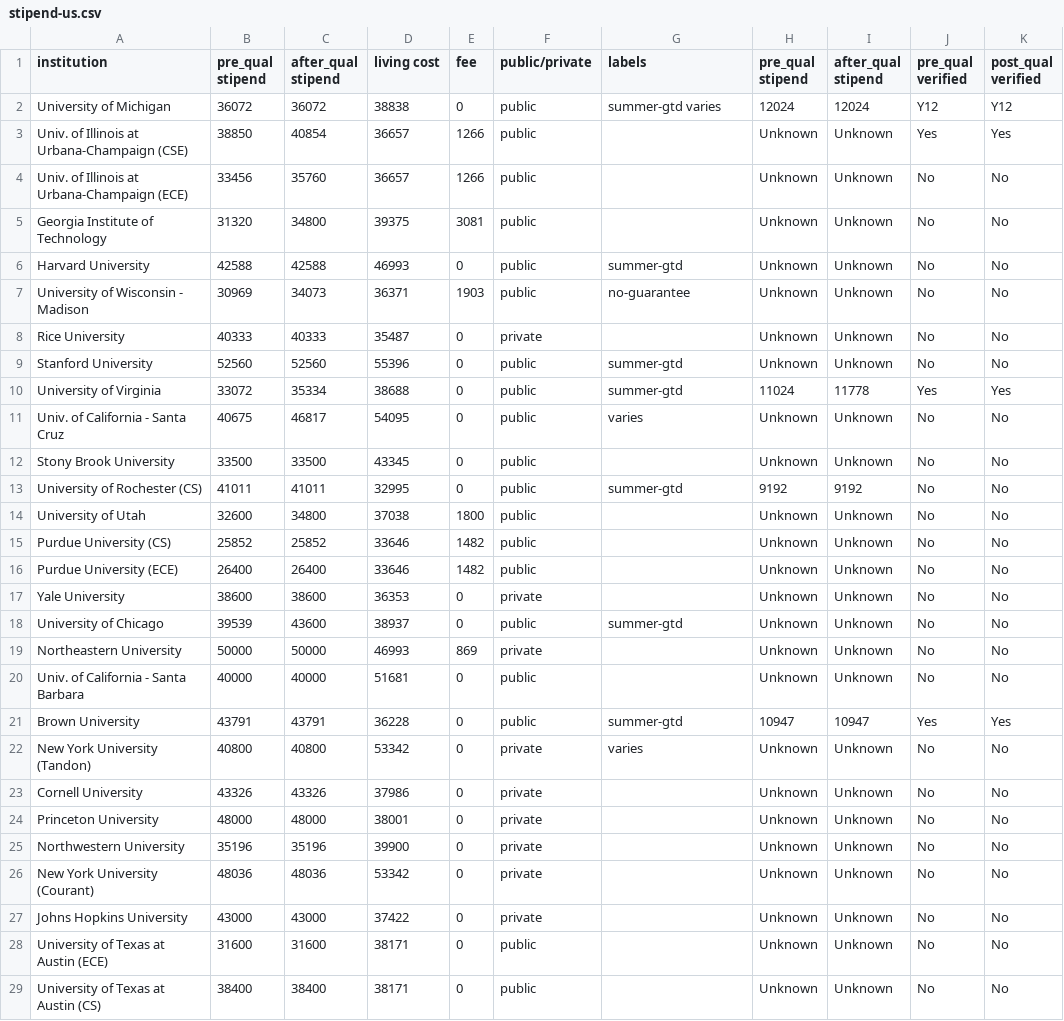
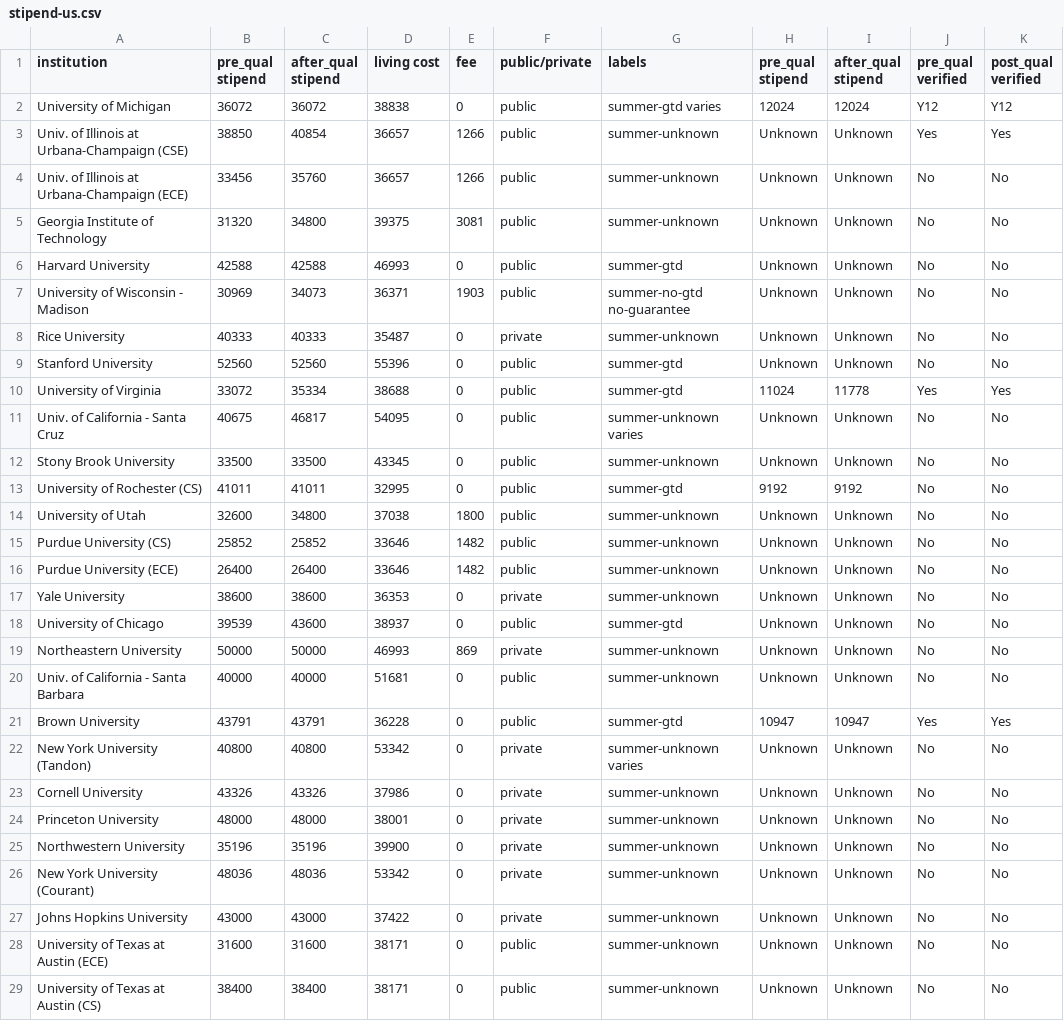
Before and after one commit to CSStipendRankings/CSStipendRankings, a CSV file: stipend-us.csv, drawn as a sheet; only a part is shown; the diff covers the shown part only.

Commit message:
Fix unknown summer funding

```diff
--- a/stipend-us.csv
+++ b/stipend-us.csv
@@ -2,28 +2,28 @@ institution, pre_qual stipend, after_qual stipend, living cost, fee, public/priv
 "University of Michigan", 36072, 36072, 38838, 0, public, summer-gtd varies, 12024, 12024, Y12, Y12
-"Univ. of Illinois at Urbana-Champaign (CSE)", 38850, 40854, 36657, 1266, public, , Unknown, Unknown, Yes, Yes
-"Univ. of Illinois at Urbana-Champaign (ECE)", 33456, 35760, 36657, 1266, public, , Unknown, Unknown, No, No
-"Georgia Institute of Technology", 31320, 34800, 39375, 3081, public, , Unknown, Unknown, No, No
+"Univ. of Illinois at Urbana-Champaign (CSE)", 38850, 40854, 36657, 1266, public, summer-unknown, Unknown, Unknown, Yes, Yes
+"Univ. of Illinois at Urbana-Champaign (ECE)", 33456, 35760, 36657, 1266, public, summer-unknown, Unknown, Unknown, No, No
+"Georgia Institute of Technology", 31320, 34800, 39375, 3081, public, summer-unknown, Unknown, Unknown, No, No
 "Harvard University", 42588, 42588, 46993, 0, public, summer-gtd, Unknown, Unknown, No, No
-"University of Wisconsin - Madison", 30969, 34073, 36371, 1903, public, no-guarantee, Unknown, Unknown, No, No
-"Rice University", 40333, 40333, 35487, 0, private, , Unknown, Unknown, No, No
+"University of Wisconsin - Madison", 30969, 34073, 36371, 1903, public, summer-no-gtd no-guarantee, Unknown, Unknown, No, No
+"Rice University", 40333, 40333, 35487, 0, private, summer-unknown, Unknown, Unknown, No, No
 "Stanford University", 52560, 52560, 55396, 0, public, summer-gtd, Unknown, Unknown, No, No
 "University of Virginia", 33072, 35334, 38688, 0, public, summer-gtd, 11024, 11778, Yes, Yes
-"Univ. of California - Santa Cruz", 40675, 46817, 54095, 0, public, varies, Unknown, Unknown, No, No
-"Stony Brook University", 33500, 33500, 43345, 0, public, , Unknown, Unknown, No, No
+"Univ. of California - Santa Cruz", 40675, 46817, 54095, 0, public, summer-unknown varies, Unknown, Unknown, No, No
+"Stony Brook University", 33500, 33500, 43345, 0, public, summer-unknown, Unknown, Unknown, No, No
 "University of Rochester (CS)", 41011, 41011, 32995, 0, public, summer-gtd, 9192, 9192, No, No
-"University of Utah", 32600, 34800, 37038, 1800, public, , Unknown, Unknown, No, No
-"Purdue University (CS)", 25852, 25852, 33646, 1482, public, , Unknown, Unknown, No, No
-"Purdue University (ECE)", 26400, 26400, 33646, 1482, public, , Unknown, Unknown, No, No
-"Yale University", 38600, 38600, 36353, 0, private, , Unknown, Unknown, No, No
+"University of Utah", 32600, 34800, 37038, 1800, public, summer-unknown, Unknown, Unknown, No, No
+"Purdue University (CS)", 25852, 25852, 33646, 1482, public, summer-unknown, Unknown, Unknown, No, No
+"Purdue University (ECE)", 26400, 26400, 33646, 1482, public, summer-unknown, Unknown, Unknown, No, No
+"Yale University", 38600, 38600, 36353, 0, private, summer-unknown, Unknown, Unknown, No, No
 "University of Chicago", 39539, 43600, 38937, 0, public, summer-gtd, Unknown, Unknown, No, No
-"Northeastern University", 50000, 50000, 46993, 869, private, , Unknown, Unknown, No, No
-"Univ. of California - Santa Barbara", 40000, 40000, 51681, 0, public, , Unknown, Unknown, No, No
+"Northeastern University", 50000, 50000, 46993, 869, private, summer-unknown, Unknown, Unknown, No, No
+"Univ. of California - Santa Barbara", 40000, 40000, 51681, 0, public, summer-unknown, Unknown, Unknown, No, No
 "Brown University", 43791, 43791, 36228, 0, public, summer-gtd, 10947, 10947, Yes, Yes
-"New York University (Tandon)", 40800, 40800, 53342, 0, private, varies, Unknown, Unknown, No, No
-"Cornell University", 43326, 43326, 37986, 0, private, , Unknown, Unknown, No, No
-"Princeton University", 48000, 48000, 38001, 0, private, , Unknown, Unknown, No, No
-"Northwestern University", 35196, 35196, 39900, 0, private, , Unknown, Unknown, No, No
-"New York University (Courant)", 48036, 48036, 53342, 0, private, , Unknown, Unknown, No, No
-"Johns Hopkins University", 43000, 43000, 37422, 0, private, , Unknown, Unknown, No, No
-"University of Texas at Austin (ECE)", 31600, 31600, 38171, 0, public, , Unknown, Unknown, No, No
-"University of Texas at Austin (CS)", 38400, 38400, 38171, 0, public, , Unknown, Unknown, No, No
+"New York University (Tandon)", 40800, 40800, 53342, 0, private, summer-unknown varies, Unknown, Unknown, No, No
+"Cornell University", 43326, 43326, 37986, 0, private, summer-unknown, Unknown, Unknown, No, No
+"Princeton University", 48000, 48000, 38001, 0, private, summer-unknown, Unknown, Unknown, No, No
+"Northwestern University", 35196, 35196, 39900, 0, private, summer-unknown, Unknown, Unknown, No, No
+"New York University (Courant)", 48036, 48036, 53342, 0, private, summer-unknown, Unknown, Unknown, No, No
+"Johns Hopkins University", 43000, 43000, 37422, 0, private, summer-unknown, Unknown, Unknown, No, No
+"University of Texas at Austin (ECE)", 31600, 31600, 38171, 0, public, summer-unknown, Unknown, Unknown, No, No
+"University of Texas at Austin (CS)", 38400, 38400, 38171, 0, public, summer-unknown, Unknown, Unknown, No, No
```
Also changed, not shown: 19 edited cells elsewhere in this file, fellowship-us.csv, 1 other file.
